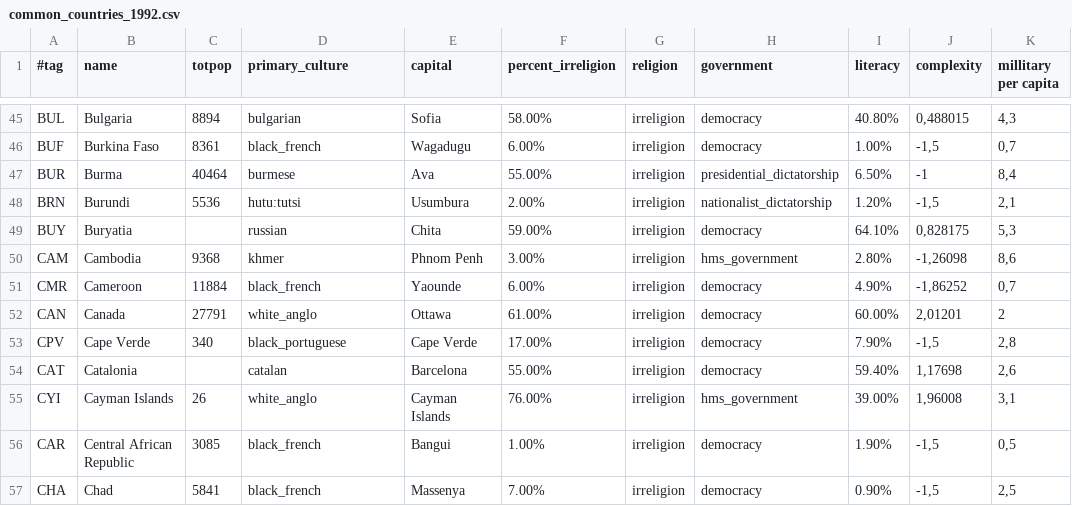
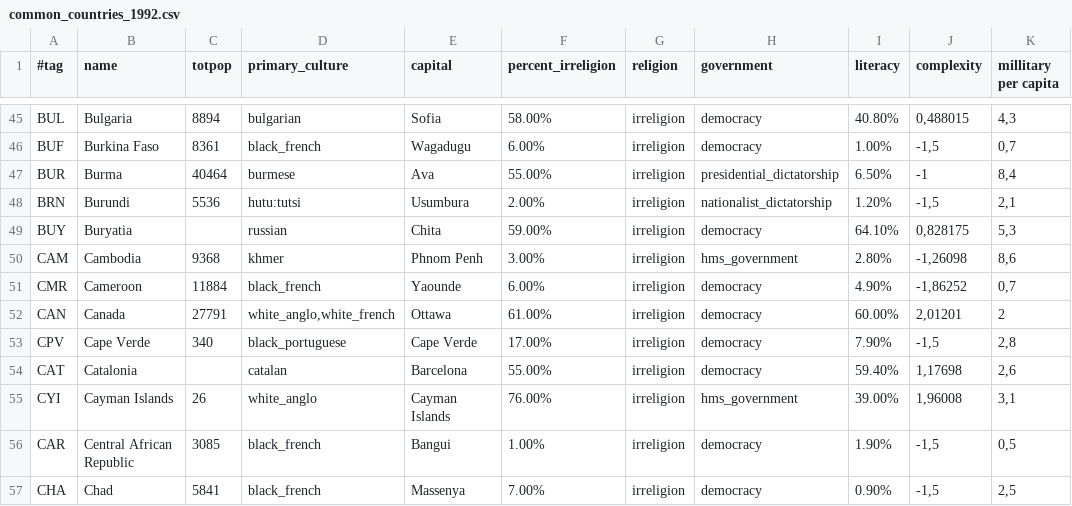
Before and after one commit to simsulla/nwomod, a CSV file: NWO/doc/common_countries_1992.csv, drawn as a sheet; only a part is shown, gaps mark what is left out; the diff names each change by its address in the sheet, - before the commit and + after, or states it on an @@ line.

Commit message:
#8. Canada should also have "White French" as accepted.

```diff
--- a/NWO/doc/common_countries_1992.csv
+++ b/NWO/doc/common_countries_1992.csv
-D52 (primary_culture): white_anglo
+D52 (primary_culture): white_anglo,white_french
```
Also changed, not shown: 1 other file.
